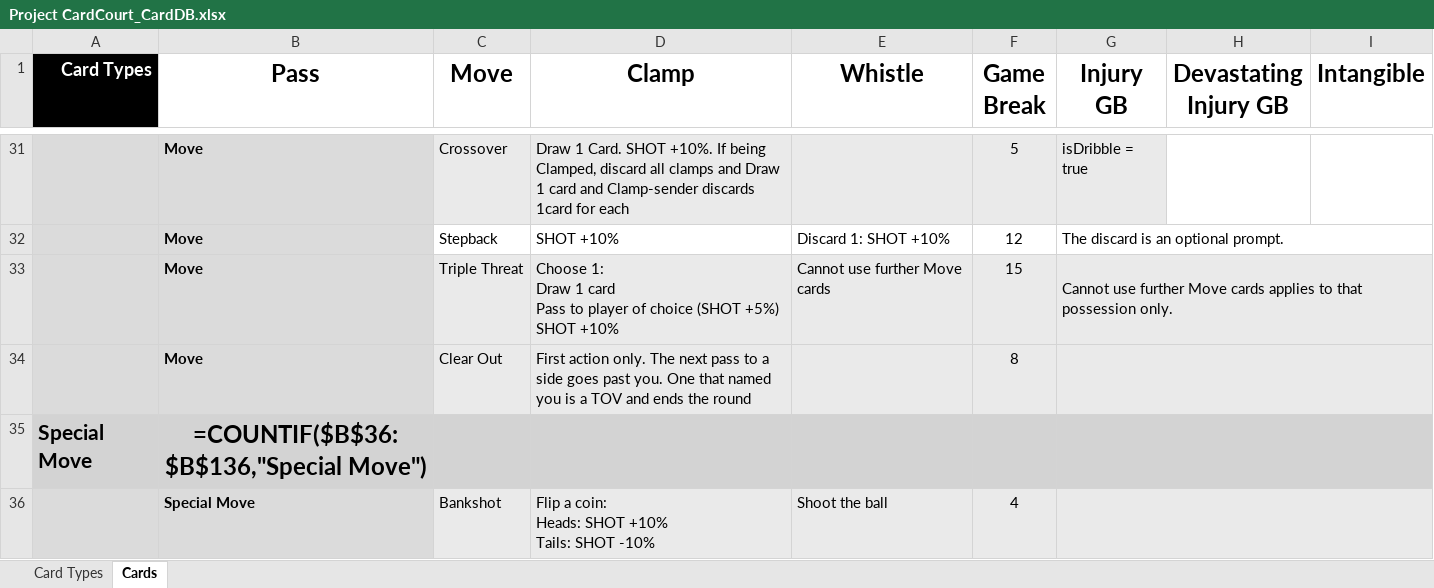
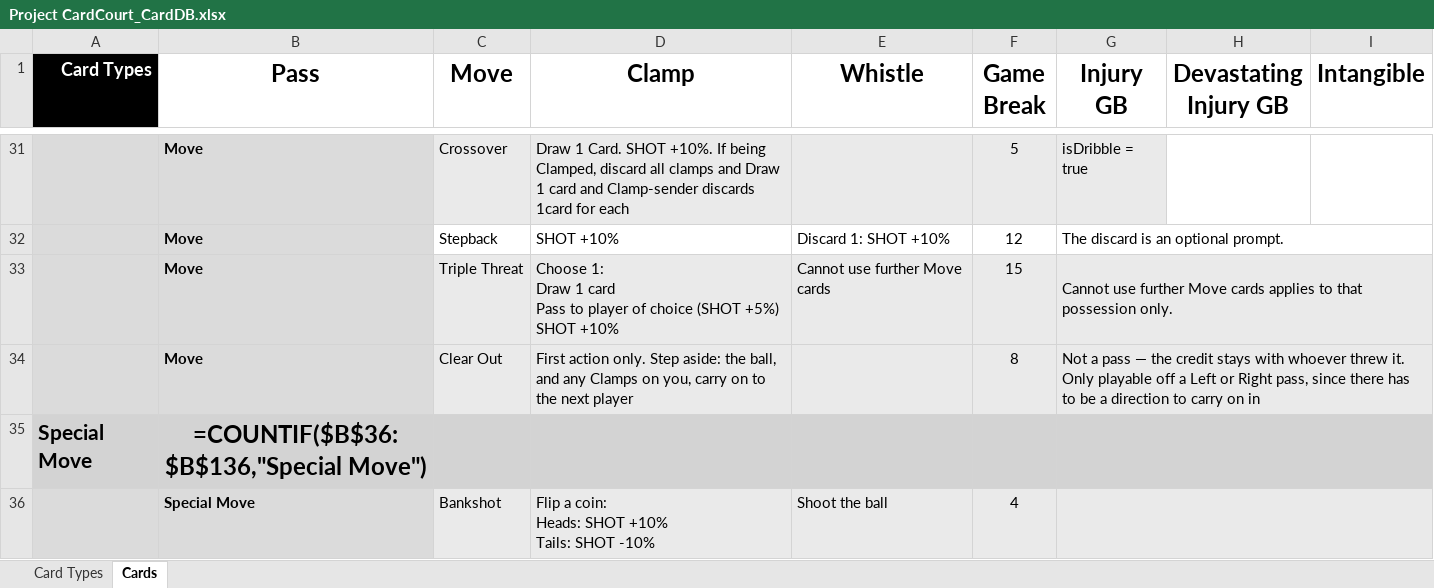
Before and after one commit to SorseC0de/Project_CardCourt, an Excel workbook: Project CardCourt_CardDB.xlsx, sheet Cards, drawn as a sheet; only a part is shown, gaps mark what is left out; values as stored, in another font and other column widths than the file's, no borders; formulas without a stored value are shown as written; the diff names each change by its address in the sheet, - before the commit and + after, or states it on an @@ line.

```diff
--- a/Project CardCourt_CardDB.xlsx (sheet Cards)
+++ b/Project CardCourt_CardDB.xlsx (sheet Cards)
-D34 (Clamp): …action only. The next pass to a side goes past you. One that named you is a TOV and ends the round
+D34 (Clamp): …action only. Step aside: the ball, and any Clamps on you, carry on to the next player
-G34 (Injury GB): (empty)
+G34 (Injury GB): Not a pass — the credit stays with whoever threw it. Only playable off a Left or Right pass, since there has to be a direction to carry on in
```
Also changed, not shown: 6 other files.
